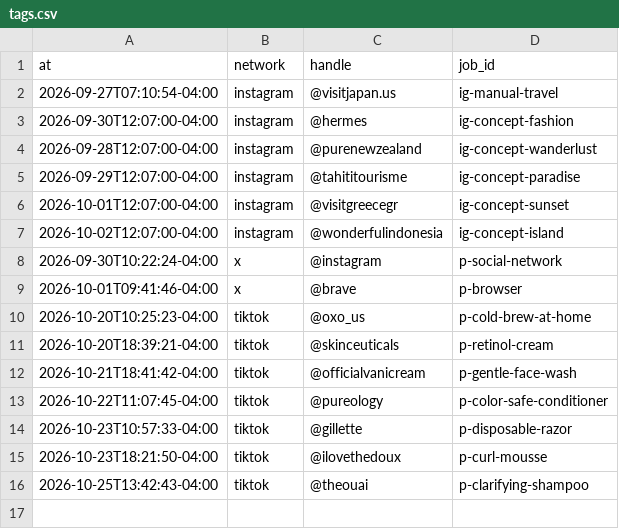
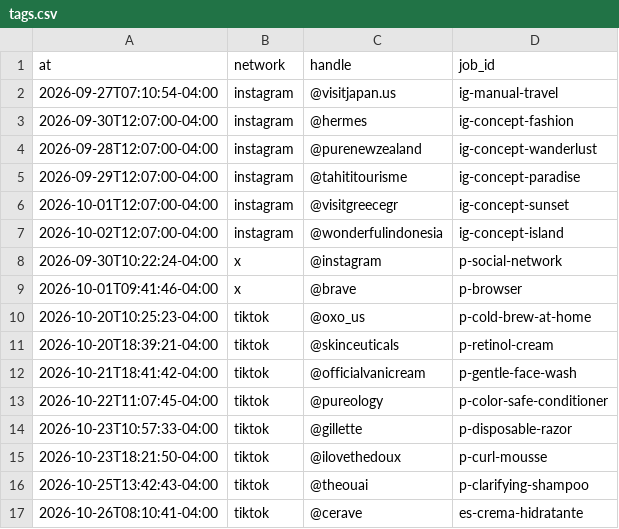
Before and after one commit to everfields/antisearch-automation, a CSV file: tags.csv, drawn as a sheet; the diff names each change by its address in the sheet, - before the commit and + after, or states it on an @@ line.

```diff
--- a/tags.csv
+++ b/tags.csv
+row 17: 2026-10-26T08:10:41-04:00 | tiktok | @cerave | es-crema-hidratante
```
Also changed, not shown: posts.csv, verdicts.csv, 1 other file.
